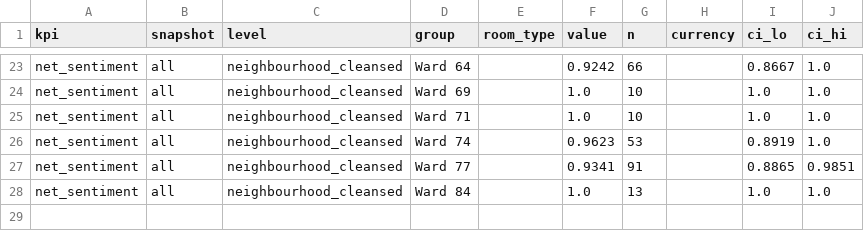
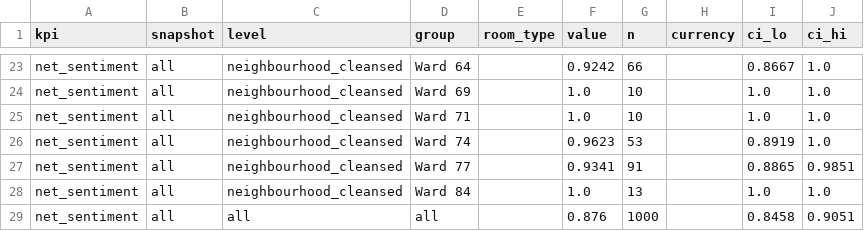
Before and after one commit to hocthanhthukhoa123/ltxldl, a CSV file: data/processed/kpi_net_sentiment.csv, drawn as a sheet; only a part is shown, gaps mark what is left out; the diff names each change by its address in the sheet, - before the commit and + after, or states it on an @@ line.

```diff
--- a/data/processed/kpi_net_sentiment.csv
+++ b/data/processed/kpi_net_sentiment.csv
+row 29: net_sentiment | all | all | all |  | 0.876 | 1000 |  | 0.8458 | 0.9051
```
Also changed, not shown: 19 other files.
